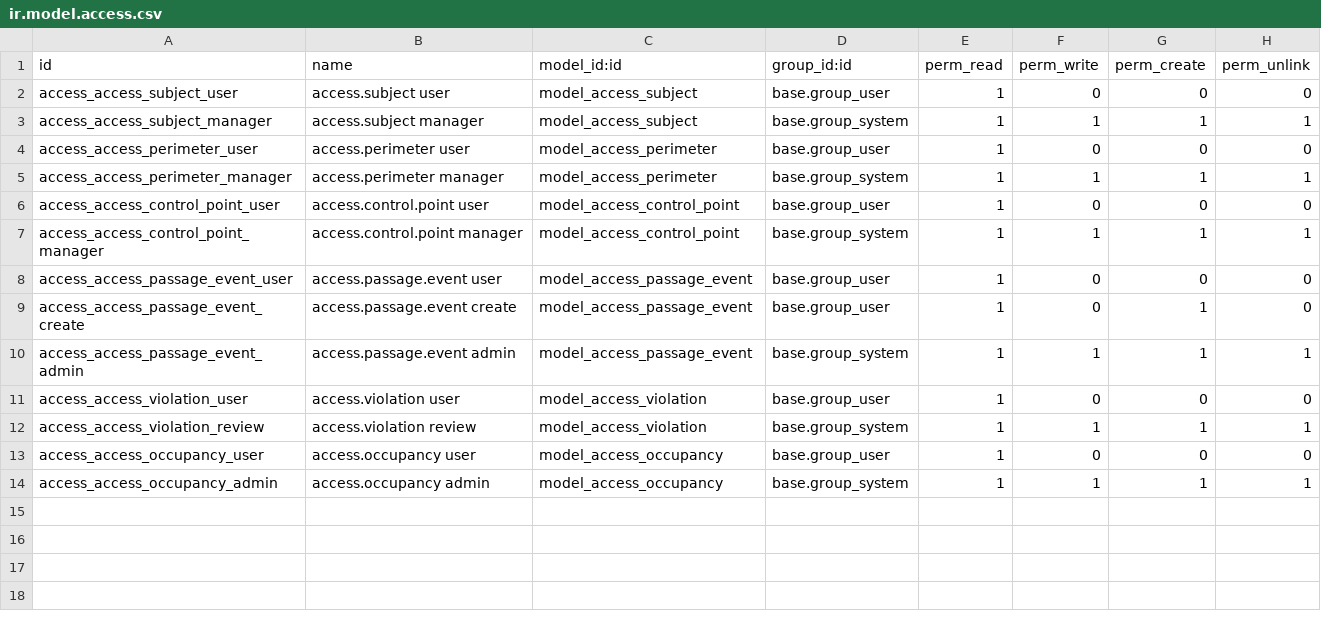
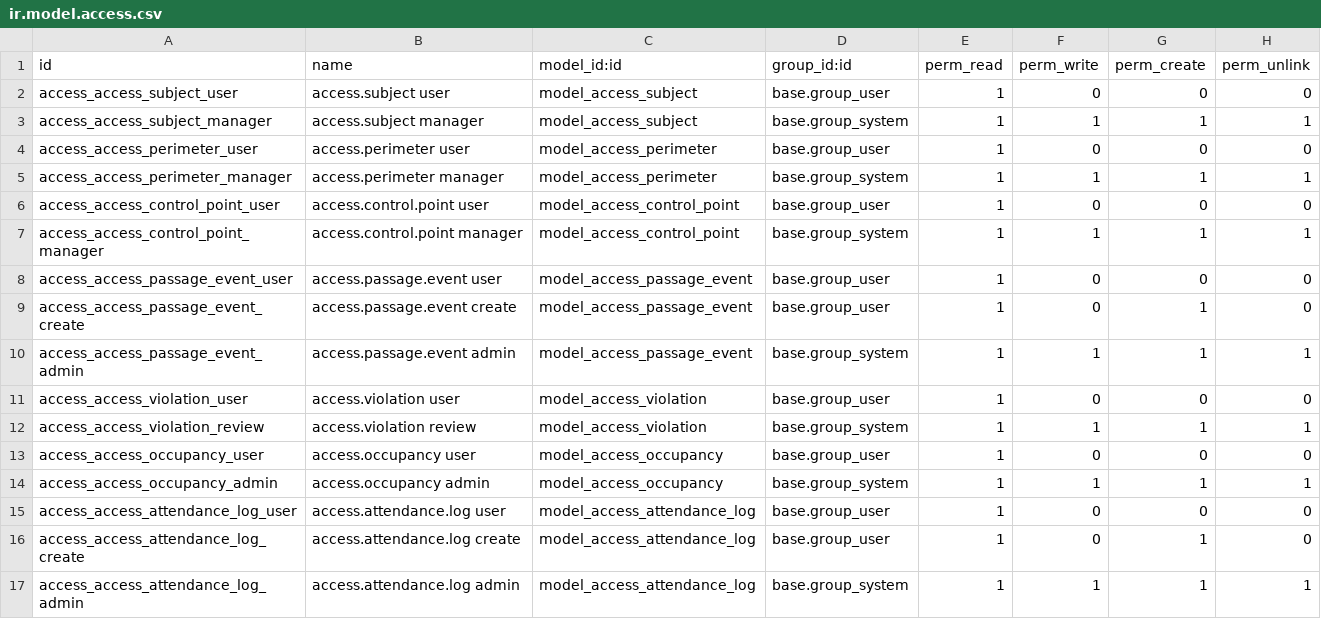
Before and after one commit to rosenvladimirov/product-design-properties, a CSV file: access_control/security/ir.model.access.csv, drawn as a sheet; the diff names each change by its address in the sheet, - before the commit and + after, or states it on an @@ line.

```diff
--- a/access_control/security/ir.model.access.csv
+++ b/access_control/security/ir.model.access.csv
+row 15: access_access_attendance_log_user | access.attendance.log user | model_access_attendance_log | base.group_user | 1 | 0 | 0 | 0
+row 16: access_access_attendance_log_create | access.attendance.log create | model_access_attendance_log | base.group_user | 1 | 0 | 1 | 0
+row 17: access_access_attendance_log_admin | access.attendance.log admin | model_access_attendance_log | base.group_system | 1 | 1 | 1 | 1
```
Also changed, not shown: 6 other files.
